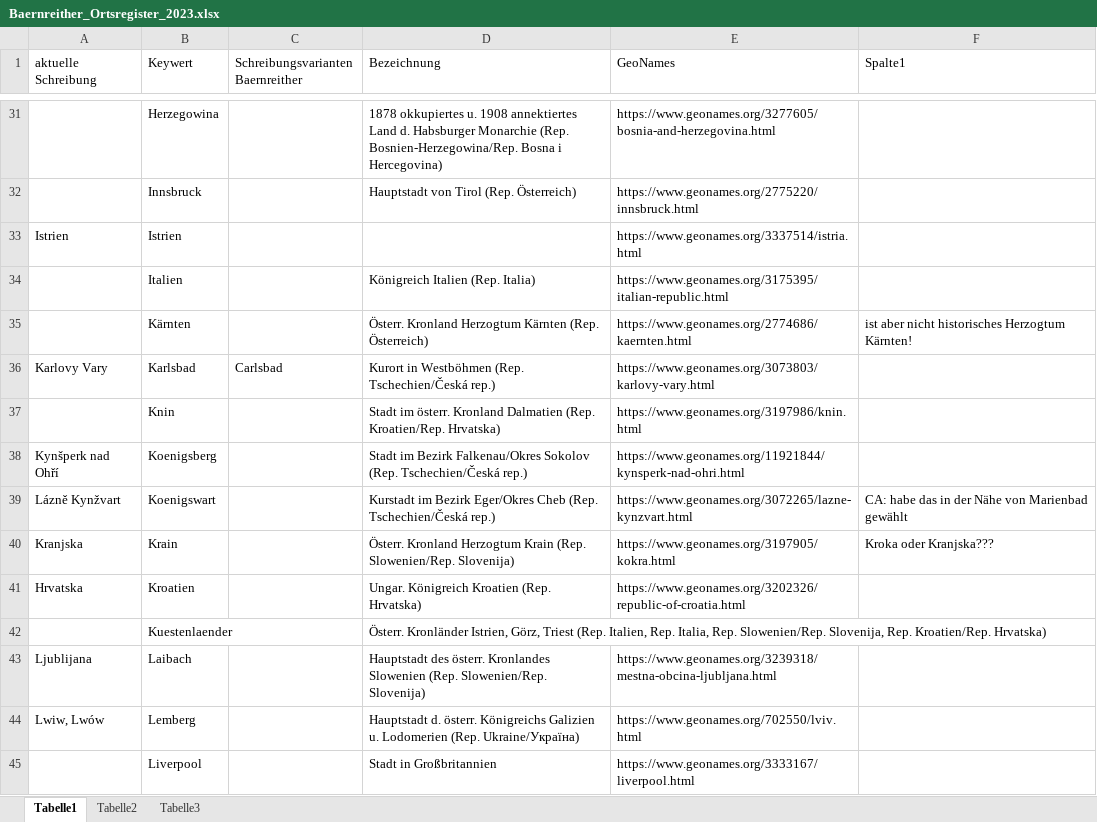
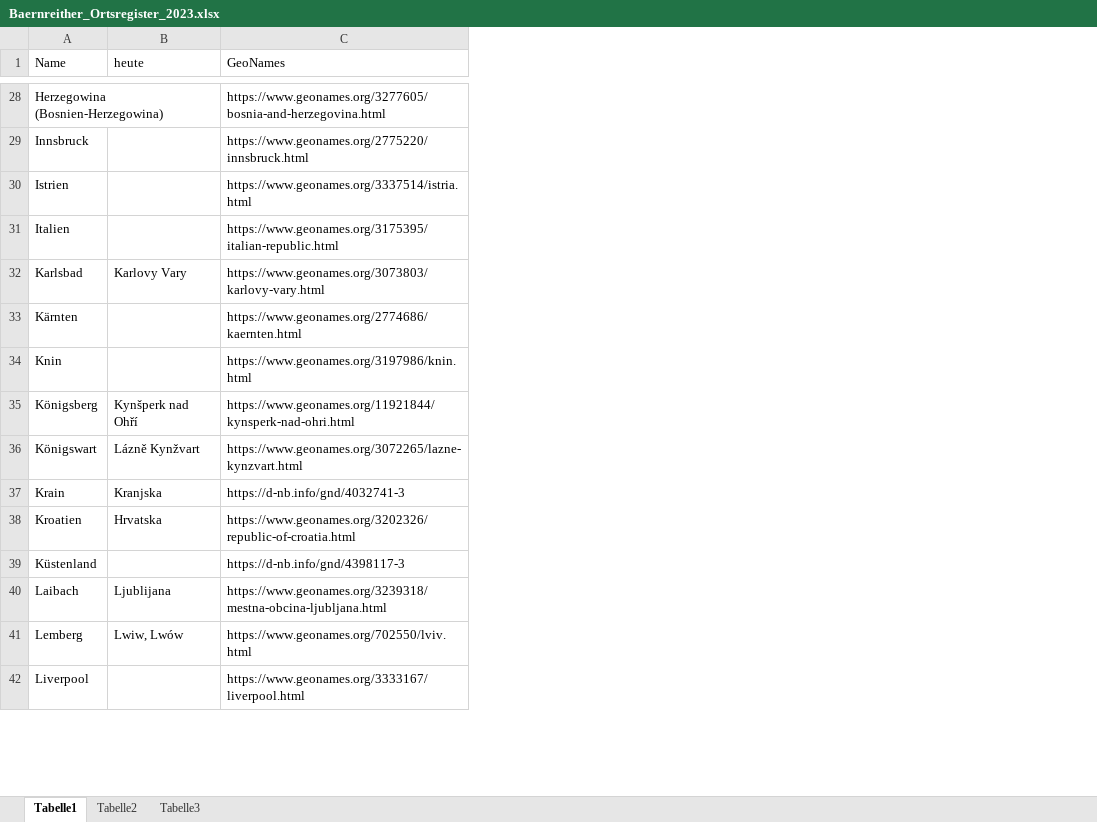
Before and after one commit to KfNGOe/baernreither-data, an Excel workbook: data/xlsx/Baernreither_Ortsregister_2023.xlsx, sheet Tabelle1, drawn as a sheet; only a part is shown, gaps mark what is left out; values as stored, in another font and other column widths than the file's, no cell formats; table styles not drawn; removed rows and columns are numbered as before the commit, all else as after; the diff covers the shown part only; the diff names each change by its address in the sheet, - before the commit and + after, or states it on an @@ line.

```diff
--- a/data/xlsx/Baernreither_Ortsregister_2023.xlsx (sheet Tabelle1)
+++ b/data/xlsx/Baernreither_Ortsregister_2023.xlsx (sheet Tabelle1)
+column A (Name), rows 28-31: Herzegowina (Bosnien-Herzegowina) | Innsbruck | Istrien | Italien; rows 33-42: Kärnten | Knin | Königsberg | Königswart | Krain | Kroatien | Küstenland | Laibach | Lemberg | Liverpool
-column B (Keywert), rows 31-35: Herzegowina | Innsbruck | Istrien | Italien | Kärnten; rows 37-45: Knin | Koenigsberg | Koenigswart | Krain | Kroatien | Kuestenlaender | Laibach | Lemberg | Liverpool
-column C, row 1: Schreibungsvarianten Baernreither
-column D (Bezeichnung), rows 31-35: 1878 okkupiertes u. 1908 annektiertes Land d. Habsburger Monarchie (Rep. Bosnien-Herzegowina/Rep. Bosna i Hercegovina) | Hauptstadt von Tirol (Rep. Österreich) |  | Königreich Italien (Rep. Italia) | Österr. Kronland Herzogtum Kärnten (Rep. Österreich); rows 37-45: Stadt im österr. Kronland Dalmatien (Rep. Kroatien/Rep. Hrvatska) | Stadt im Bezirk Falkenau/Okres Sokolov (Rep. Tschechien/Česká rep.) | Kurstadt im Bezirk Eger/Okres Cheb (Rep. Tschechien/Česká rep.) | Österr. Kronland Herzogtum Krain (Rep. Slowenien/Rep. Slovenija) | Ungar. Königreich Kroatien (Rep. Hrvatska) | Österr. Kronländer Istrien, Görz, Triest (Rep. Italien, Rep. Italia, Rep. Slowenien/Rep. Slovenija, Rep. Kroatien/Rep. Hrvatska) | Hauptstadt des österr. Kronlandes Slowenien (Rep. Slowenien/Rep. Slovenija) | Hauptstadt d. österr. Königreichs Galizien u. Lodomerien (Rep. Ukraine/Україна) | Stadt in Großbritannien
-column F (Spalte1), row 35: ist aber nicht historisches Herzogtum Kärnten!; rows 39-40: CA: habe das in der Nähe von Marienbad gewählt | Kroka oder Kranjska???
-B1: aktuelle Schreibung
+B1: heute
-B30 (heute): Istrien
+B30 (heute): (empty)
@@ row 36 moved to row 32: Karlsbad @@
-C37 (GeoNames): https://www.geonames.org/3197905/kokra.html
+C37 (GeoNames): https://d-nb.info/gnd/4032741-3
-C39 (GeoNames): (empty)
+C39 (GeoNames): https://d-nb.info/gnd/4398117-3
```
Also changed, not shown: 5 added rows, 7 removed rows, 2 moved rows and 26 edited cells elsewhere in this sheet, cell formats.
